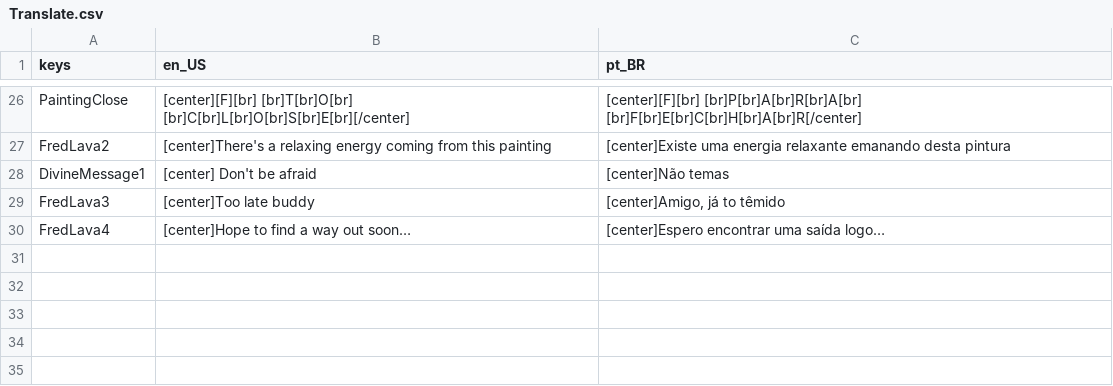
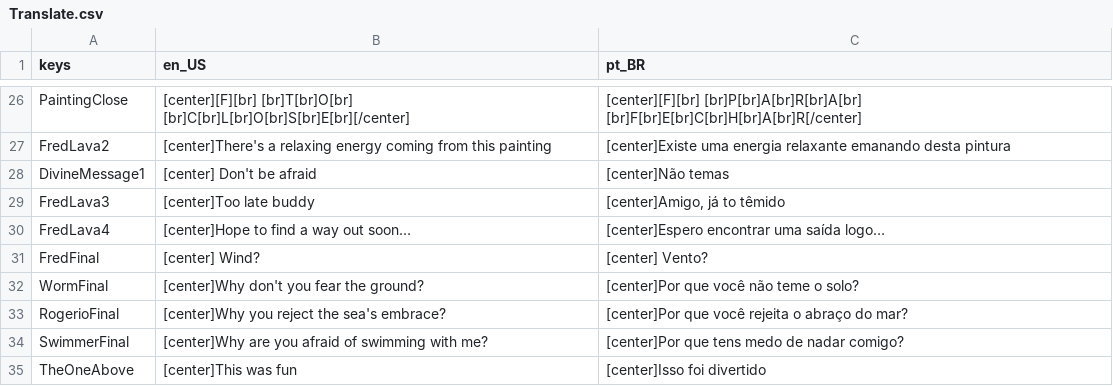
Before and after one commit to P-ayres/Mountain_End, a CSV file: assets/translation/Translate.csv, drawn as a sheet; only a part is shown, gaps mark what is left out.

Commit message:
feat: translated final scene

```diff
--- a/assets/translation/Translate.csv
+++ b/assets/translation/Translate.csv
@@ -30 +30,6 @@ FredLava3,[center]Too late buddy,"[center]Amigo, já to têmido"
 FredLava4,[center]Hope to find a way out soon…,[center]Espero encontrar uma saída logo…
+FredFinal,[center] Wind?,[center] Vento?
+WormFinal,[center]Why don't you fear the ground?,[center]Por que você não teme o solo?
+RogerioFinal,[center]Why you reject the sea's embrace?,[center]Por que você rejeita o abraço do mar?
+SwimmerFinal,[center]Why are you afraid of swimming with me?,[center]Por que tens medo de nadar comigo?
+TheOneAbove,[center]This was fun,[center]Isso foi divertido
```
Also changed, not shown: 1 other file.
